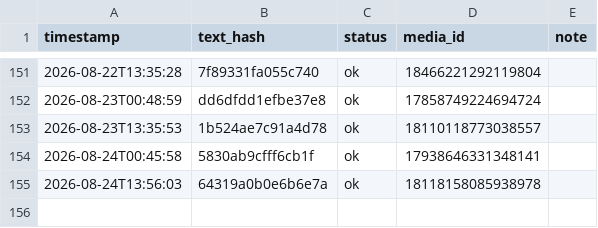
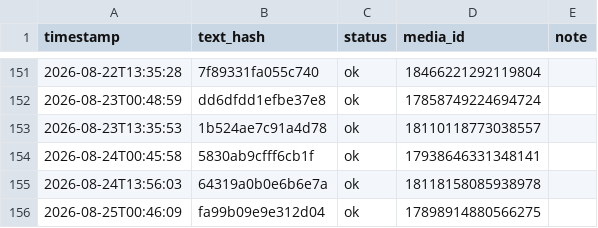
Before and after one commit to taitan118120-dot/liver-acquisition, a CSV file: data/threads_post_log.csv, drawn as a sheet; only a part is shown, gaps mark what is left out; the diff names each change by its address in the sheet, - before the commit and + after, or states it on an @@ line.

```diff
--- a/data/threads_post_log.csv
+++ b/data/threads_post_log.csv
+row 156: 2026-08-25T00:46:09 | fa99b09e9e312d04 | ok | 17898914880566275
```
Also changed, not shown: 1 other file.
